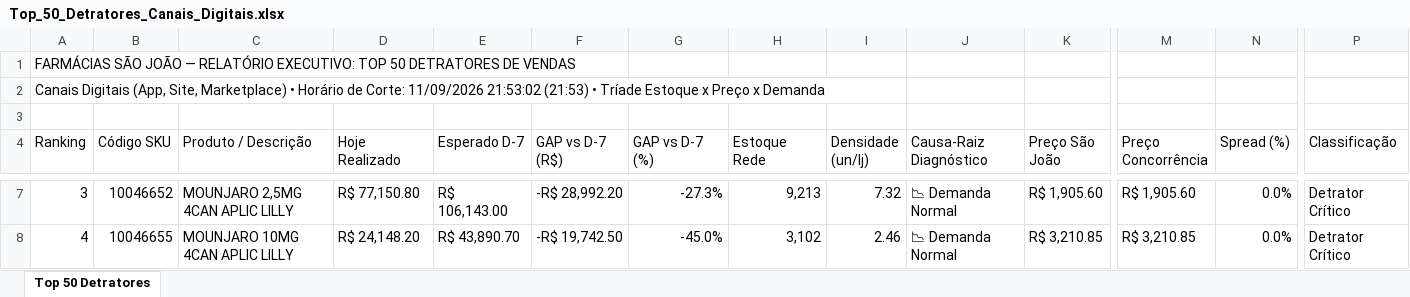
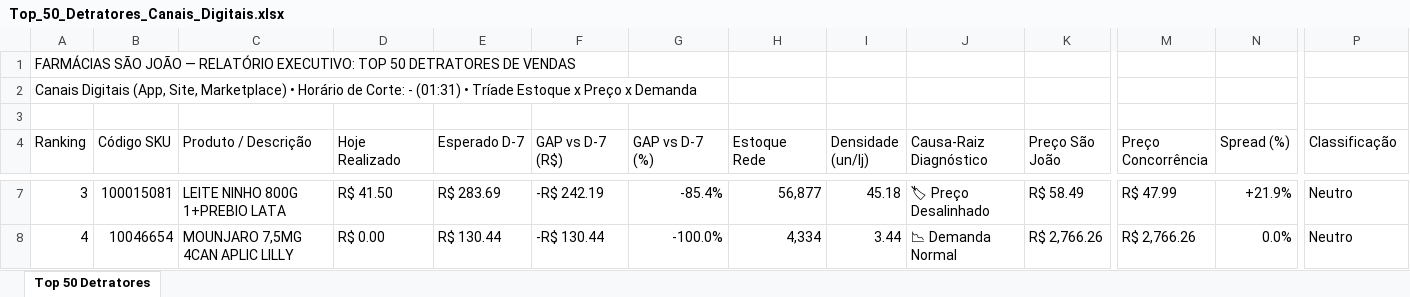
Before and after one commit to lukasg64-png/monitor-canais-digitais, an Excel workbook: data/Top_50_Detratores_Canais_Digitais.xlsx, sheet Top 50 Detratores, drawn as a sheet; only a part is shown, gaps mark what is left out; values as stored, in another font and other column widths than the file's, no cell formats; the diff covers the shown part only; the diff names each change by its address in the sheet, - before the commit and + after, or states it on an @@ line.

Commit message:
Auto-sync Qlik Sense Intraday (12/09/2026 01:51) [Corte: -]

```diff
--- a/data/Top_50_Detratores_Canais_Digitais.xlsx (sheet Top 50 Detratores)
+++ b/data/Top_50_Detratores_Canais_Digitais.xlsx (sheet Top 50 Detratores)
-A2 (Ranking): …de Corte: 11/09/2026 21:53:02 (21:53) • Tríade…
+A2 (Ranking): …de Corte: - (01:31) • Tríade…
-B7 (Código SKU): 10046652
+B7 (Código SKU): 100015081
-C7 (Produto / Descrição): MOUNJARO 2,5MG 4CAN APLIC LILLY
+C7 (Produto / Descrição): LEITE NINHO 800G 1+PREBIO LATA
-D7 (Hoje Realizado): R$ 77,150.80
+D7 (Hoje Realizado): R$ 41.50
-E7 (Esperado D-7): R$ 106,143.00
+E7 (Esperado D-7): R$ 283.69
-F7 (GAP vs D-7 (R$)): -R$ 28,992.20
+F7 (GAP vs D-7 (R$)): -R$ 242.19
-G7 (GAP vs D-7 (%)): -27.3%
+G7 (GAP vs D-7 (%)): -85.4%
-H7 (Estoque Rede): 9,213
+H7 (Estoque Rede): 56,877
-I7 (Densidade (un/lj)): 7.32
+I7 (Densidade (un/lj)): 45.18
-J7 (Causa-Raiz Diagnóstico): 📉 Demanda Normal
+J7 (Causa-Raiz Diagnóstico): 🏷 Preço Desalinhado
-K7 (Preço São João): R$ 1,905.60
+K7 (Preço São João): R$ 58.49
-M7 (Preço Concorrência): R$ 1,905.60
+M7 (Preço Concorrência): R$ 47.99
-N7 (Spread (%)): 0.0%
+N7 (Spread (%)): +21.9%
-P7:P8 (Classificação): Detrator Crítico
+P7:P8 (Classificação): Neutro
-B8 (Código SKU): 10046655
+B8 (Código SKU): 10046654
-C8 (Produto / Descrição): MOUNJARO 10MG 4CAN APLIC LILLY
+C8 (Produto / Descrição): MOUNJARO 7,5MG 4CAN APLIC LILLY
-D8 (Hoje Realizado): R$ 24,148.20
+D8 (Hoje Realizado): R$ 0.00
-E8 (Esperado D-7): R$ 43,890.70
+E8 (Esperado D-7): R$ 130.44
-F8 (GAP vs D-7 (R$)): -R$ 19,742.50
+F8 (GAP vs D-7 (R$)): -R$ 130.44
-G8 (GAP vs D-7 (%)): -45.0%
+G8 (GAP vs D-7 (%)): -100.0%
-H8 (Estoque Rede): 3,102
+H8 (Estoque Rede): 4,334
-I8 (Densidade (un/lj)): 2.46
+I8 (Densidade (un/lj)): 3.44
-K8 (Preço São João): R$ 3,210.85
+K8 (Preço São João): R$ 2,766.26
-M8 (Preço Concorrência): R$ 3,210.85
+M8 (Preço Concorrência): R$ 2,766.26
```
Also changed, not shown: 643 edited cells elsewhere in this sheet, cell formats, 7 other files.
